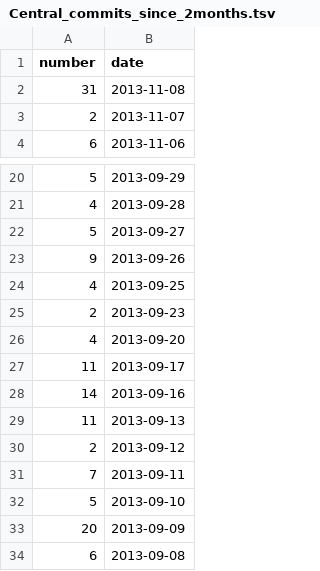
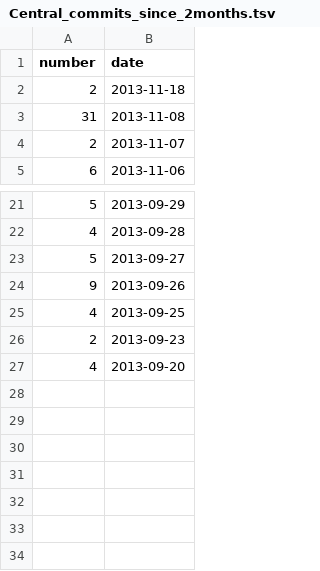
Before and after one commit to hoaproject/Static, a TSV file: Data/Central_commits_since_2months.tsv, drawn as a sheet; only a part is shown, gaps mark what is left out; removed rows and columns are numbered as before the commit, all else as after; the diff names each change by its address in the sheet, - before the commit and + after, or states it on an @@ line.

Commit message:
[auto] Update data.

```diff
--- a/Data/Central_commits_since_2months.tsv
+++ b/Data/Central_commits_since_2months.tsv
+row 2: 2 | 2013-11-18
-row 27: 11 | 2013-09-17
-row 28: 14 | 2013-09-16
-row 29: 11 | 2013-09-13
-row 30: 2 | 2013-09-12
-row 31: 7 | 2013-09-11
-row 32: 5 | 2013-09-10
-row 33: 20 | 2013-09-09
-row 34: 6 | 2013-09-08
```
